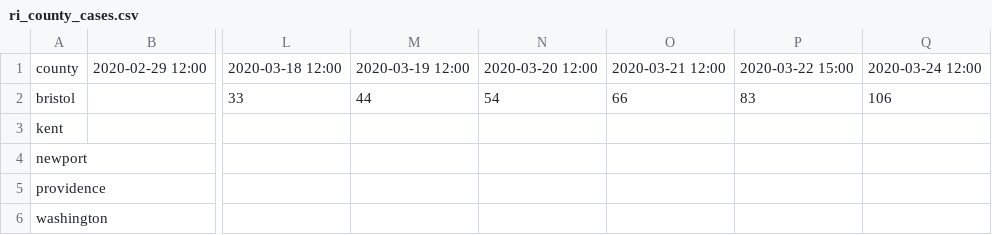
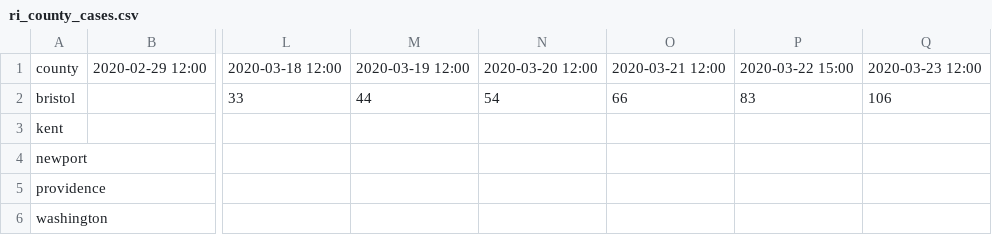
Before and after one commit to joeguinness/covid19data, a CSV file: ri_county_cases.csv, drawn as a sheet; only a part is shown, gaps mark what is left out; the diff names each change by its address in the sheet, - before the commit and + after, or states it on an @@ line.

Commit message:
updated through 23rd

```diff
--- a/ri_county_cases.csv
+++ b/ri_county_cases.csv
-Q1: 2020-03-24 12:00
+Q1: 2020-03-23 12:00
```
